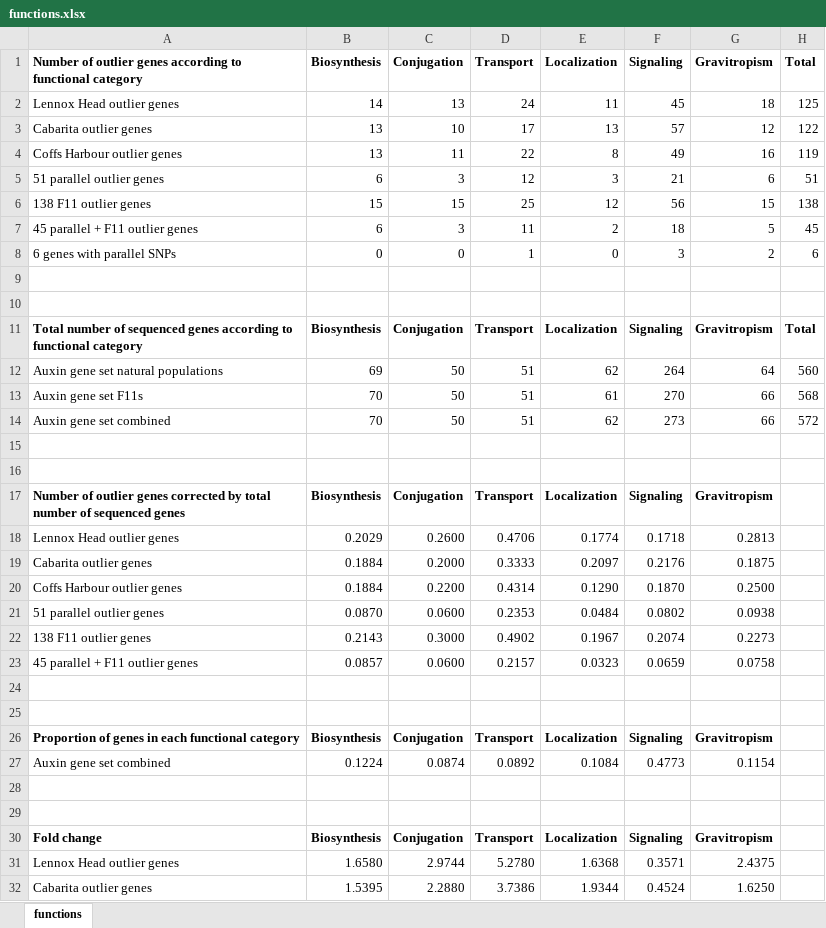
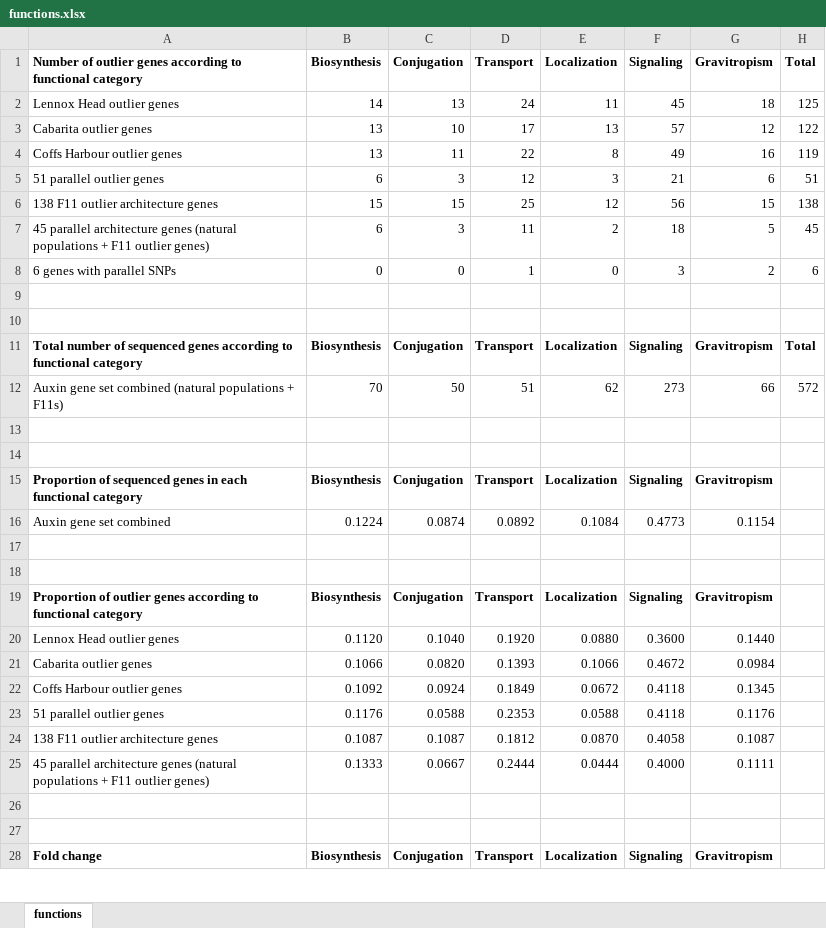
Before and after one commit to OB-lab/James-et-al.-2023-MolecularEcology, an Excel workbook: Data Files/functions.xlsx, sheet functions, drawn as a sheet; only a part is shown; values as stored, in another font and other column widths than the file's, no borders; removed rows and columns are numbered as before the commit, all else as after; the diff covers the shown part only; the diff names each change by its address in the sheet, - before the commit and + after, or states it on an @@ line.

Commit message:
Add files via upload

```diff
--- a/Data Files/functions.xlsx (sheet functions)
+++ b/Data Files/functions.xlsx (sheet functions)
-A6: 138 F11 outlier genes
+A6: 138 F11 outlier architecture genes
-A7: 45 parallel + F11 outlier genes
+A7: 45 parallel architecture genes (natural populations + F11 outlier genes)
-row 12: Auxin gene set natural populations | 69 | 50 | 51 | 62 | 264 | 64 | 560
-row 13: Auxin gene set F11s | 70 | 50 | 51 | 61 | 270 | 66 | 568
-A12: Auxin gene set combined
+A12: Auxin gene set combined (natural populations + F11s)
-row 17: Number of outlier genes corrected by total number of sequenced genes | Biosynthesis | Conjugation | Transport | Localization | Signaling | Gravitropism
-row 18: Lennox Head outlier genes | 0.2029 | 0.2600 | 0.4706 | 0.1774 | 0.1718 | 0.2813
-row 19: Cabarita outlier genes | 0.1884 | 0.2000 | 0.3333 | 0.2097 | 0.2176 | 0.1875
-row 20: Coffs Harbour outlier genes | 0.1884 | 0.2200 | 0.4314 | 0.1290 | 0.1870 | 0.2500
-row 21: 51 parallel outlier genes | 0.0870 | 0.0600 | 0.2353 | 0.0484 | 0.0802 | 0.0938
-row 22: 138 F11 outlier genes | 0.2143 | 0.3000 | 0.4902 | 0.1967 | 0.2074 | 0.2273
-row 23: 45 parallel + F11 outlier genes | 0.0857 | 0.0600 | 0.2157 | 0.0323 | 0.0659 | 0.0758
-row 24: (empty)
-row 25: (empty)
-A15: Proportion of genes in…
+A15: Proportion of sequenced genes in…
+row 19: Proportion of outlier genes according to functional category | Biosynthesis | Conjugation | Transport | Localization | Signaling | Gravitropism
+row 20: Lennox Head outlier genes | 0.1120 | 0.1040 | 0.1920 | 0.0880 | 0.3600 | 0.1440
+row 21: Cabarita outlier genes | 0.1066 | 0.0820 | 0.1393 | 0.1066 | 0.4672 | 0.0984
+row 22: Coffs Harbour outlier genes | 0.1092 | 0.0924 | 0.1849 | 0.0672 | 0.4118 | 0.1345
+row 23: 51 parallel outlier genes | 0.1176 | 0.0588 | 0.2353 | 0.0588 | 0.4118 | 0.1176
+row 24: 138 F11 outlier architecture genes | 0.1087 | 0.1087 | 0.1812 | 0.0870 | 0.4058 | 0.1087
+row 25: 45 parallel architecture genes (natural populations + F11 outlier genes) | 0.1333 | 0.0667 | 0.2444 | 0.0444 | 0.4000 | 0.1111
+row 26: (empty)
+row 27: (empty)
-row 31: Lennox Head outlier genes | 1.6580 | 2.9744 | 5.2780 | 1.6368 | 0.3571 | 2.4375
-row 32: Cabarita outlier genes | 1.5395 | 2.2880 | 3.7386 | 1.9344 | 0.4524 | 1.6250
```
Also changed, not shown: 6 added rows and 4 removed rows elsewhere in this sheet, formulas that keep their value.
